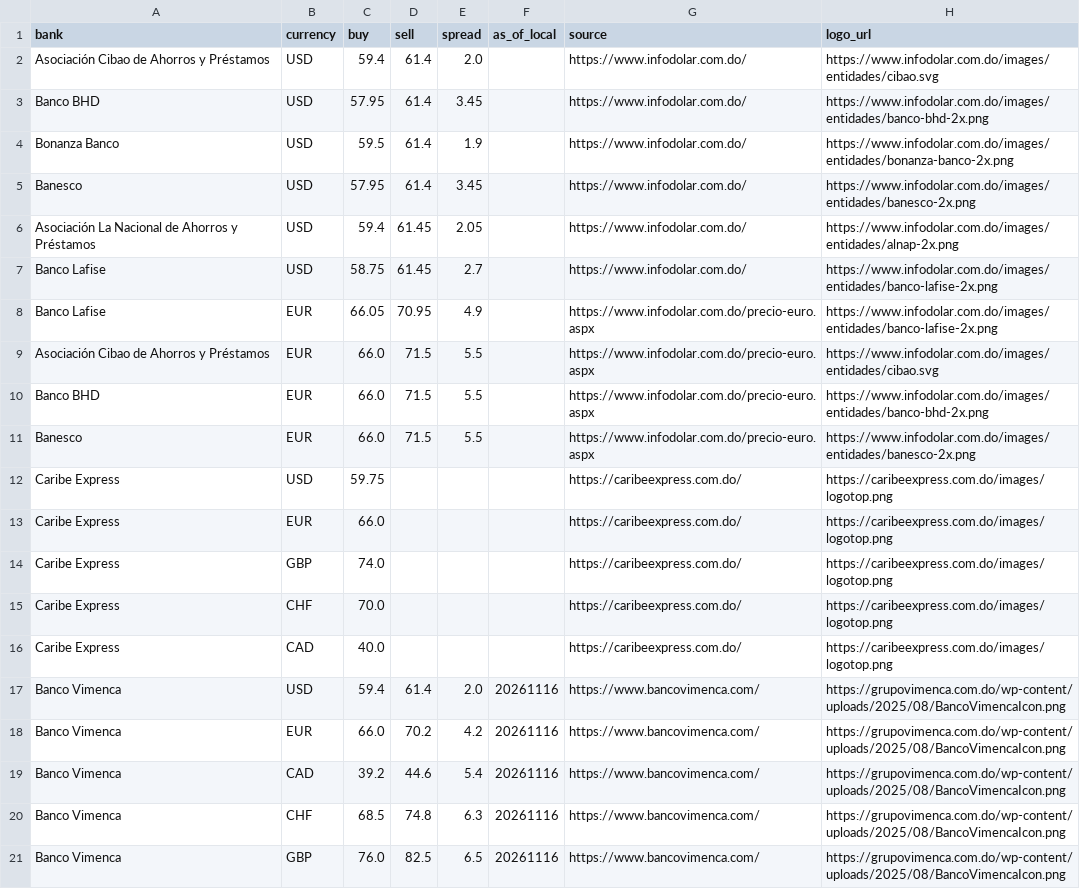
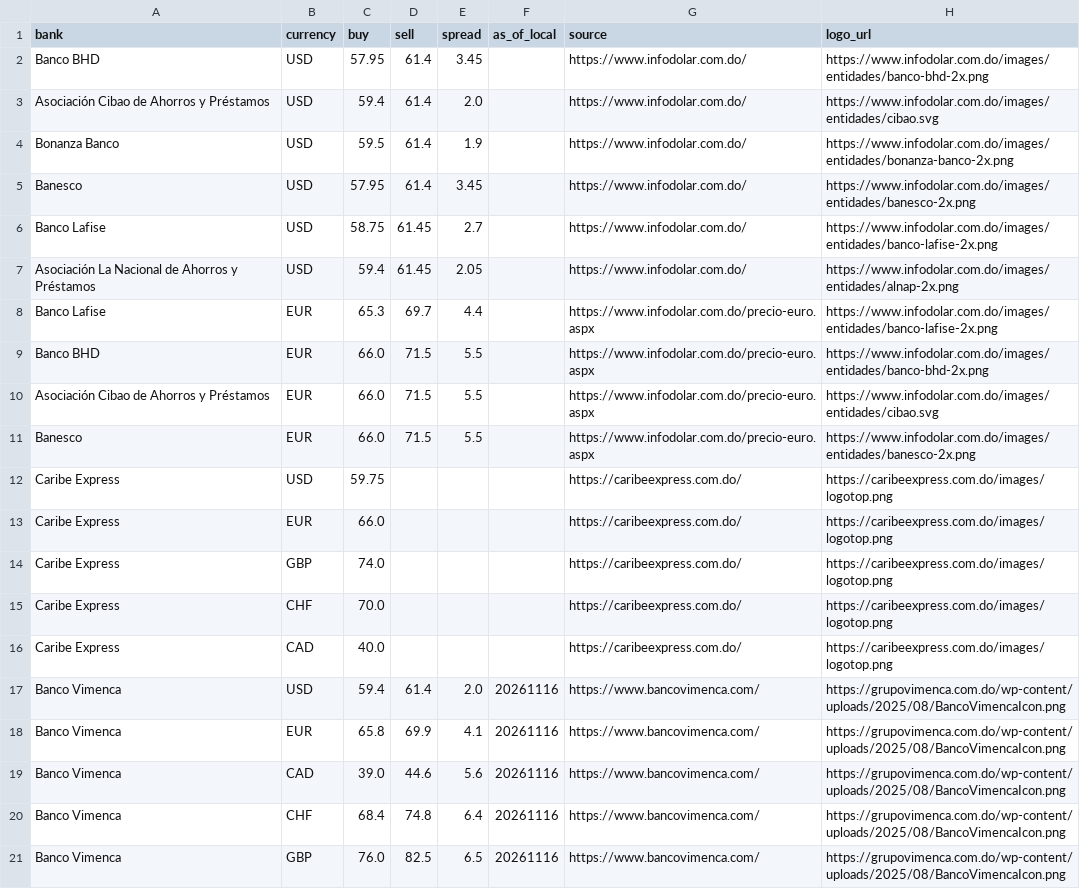
Before and after one commit to Rodyd137/infodolareuro, a CSV file: data/latest.csv, drawn as a sheet.

```diff
--- a/data/latest.csv
+++ b/data/latest.csv
@@ -1,11 +1,11 @@
 bank,currency,buy,sell,spread,as_of_local,source,logo_url
+Banco BHD,USD,57.95,61.4,3.45,,https://www.infodolar.com.do/,https://www.infodolar.com.do/images/entidades/banco-bhd-2x.png
 Asociación Cibao de Ahorros y Préstamos,USD,59.4,61.4,2.0,,https://www.infodolar.com.do/,https://www.infodolar.com.do/images/entidades/cibao.svg
-Banco BHD,USD,57.95,61.4,3.45,,https://www.infodolar.com.do/,https://www.infodolar.com.do/images/entidades/banco-bhd-2x.png
 Bonanza Banco,USD,59.5,61.4,1.9,,https://www.infodolar.com.do/,https://www.infodolar.com.do/images/entidades/bonanza-banco-2x.png
 Banesco,USD,57.95,61.4,3.45,,https://www.infodolar.com.do/,https://www.infodolar.com.do/images/entidades/banesco-2x.png
+Banco Lafise,USD,58.75,61.45,2.7,,https://www.infodolar.com.do/,https://www.infodolar.com.do/images/entidades/banco-lafise-2x.png
 Asociación La Nacional de Ahorros y Préstamos,USD,59.4,61.45,2.05,,https://www.infodolar.com.do/,https://www.infodolar.com.do/images/entidades/alnap-2x.png
-Banco Lafise,USD,58.75,61.45,2.7,,https://www.infodolar.com.do/,https://www.infodolar.com.do/images/entidades/banco-lafise-2x.png
-Banco Lafise,EUR,66.05,70.95,4.9,,https://www.infodolar.com.do/precio-euro.aspx,https://www.infodolar.com.do/images/entidades/banco-lafise-2x.png
+Banco Lafise,EUR,65.3,69.7,4.4,,https://www.infodolar.com.do/precio-euro.aspx,https://www.infodolar.com.do/images/entidades/banco-lafise-2x.png
+Banco BHD,EUR,66.0,71.5,5.5,,https://www.infodolar.com.do/precio-euro.aspx,https://www.infodolar.com.do/images/entidades/banco-bhd-2x.png
 Asociación Cibao de Ahorros y Préstamos,EUR,66.0,71.5,5.5,,https://www.infodolar.com.do/precio-euro.aspx,https://www.infodolar.com.do/images/entidades/cibao.svg
-Banco BHD,EUR,66.0,71.5,5.5,,https://www.infodolar.com.do/precio-euro.aspx,https://www.infodolar.com.do/images/entidades/banco-bhd-2x.png
 Banesco,EUR,66.0,71.5,5.5,,https://www.infodolar.com.do/precio-euro.aspx,https://www.infodolar.com.do/images/entidades/banesco-2x.png
@@ -17,5 +17,5 @@ Caribe Express,CAD,40.0,,,,https://caribeexpress.com.do/,https://caribeexpress.c
 Banco Vimenca,USD,59.4,61.4,2.0,20261116,https://www.bancovimenca.com/,https://grupovimenca.com.do/wp-content/uploads/2025/08/BancoVimencaIcon.png
-Banco Vimenca,EUR,66.0,70.2,4.2,20261116,https://www.bancovimenca.com/,https://grupovimenca.com.do/wp-content/uploads/2025/08/BancoVimencaIcon.png
-Banco Vimenca,CAD,39.2,44.6,5.4,20261116,https://www.bancovimenca.com/,https://grupovimenca.com.do/wp-content/uploads/2025/08/BancoVimencaIcon.png
-Banco Vimenca,CHF,68.5,74.8,6.3,20261116,https://www.bancovimenca.com/,https://grupovimenca.com.do/wp-content/uploads/2025/08/BancoVimencaIcon.png
+Banco Vimenca,EUR,65.8,69.9,4.1,20261116,https://www.bancovimenca.com/,https://grupovimenca.com.do/wp-content/uploads/2025/08/BancoVimencaIcon.png
+Banco Vimenca,CAD,39.0,44.6,5.6,20261116,https://www.bancovimenca.com/,https://grupovimenca.com.do/wp-content/uploads/2025/08/BancoVimencaIcon.png
+Banco Vimenca,CHF,68.4,74.8,6.4,20261116,https://www.bancovimenca.com/,https://grupovimenca.com.do/wp-content/uploads/2025/08/BancoVimencaIcon.png
 Banco Vimenca,GBP,76.0,82.5,6.5,20261116,https://www.bancovimenca.com/,https://grupovimenca.com.do/wp-content/uploads/2025/08/BancoVimencaIcon.png
```
Also changed, not shown: 2 other files.
